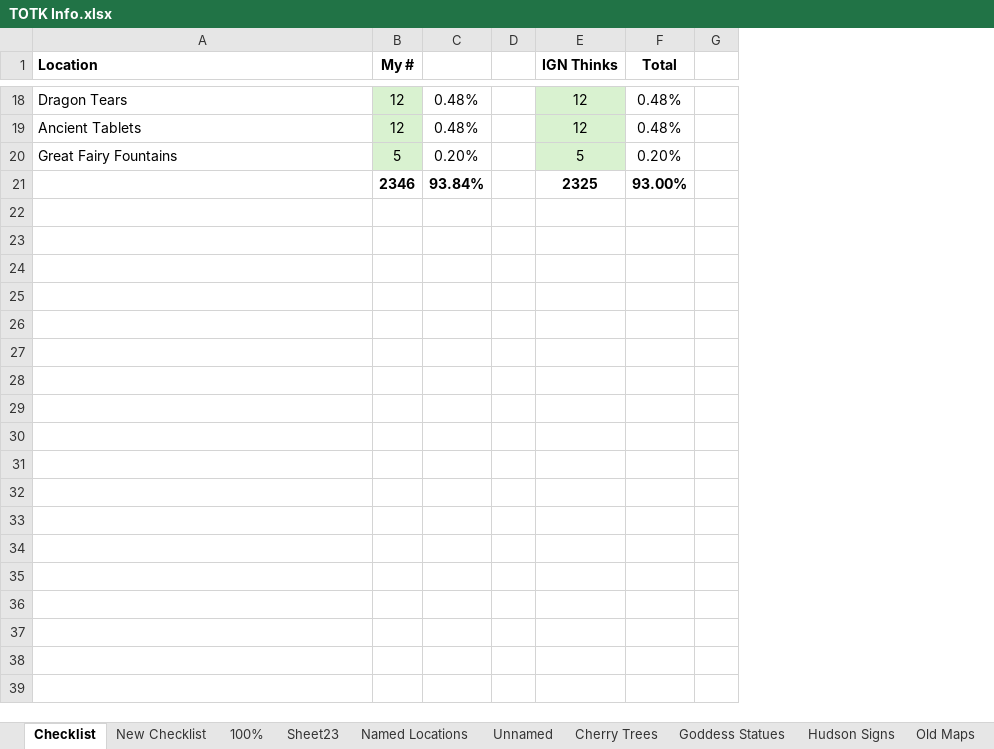
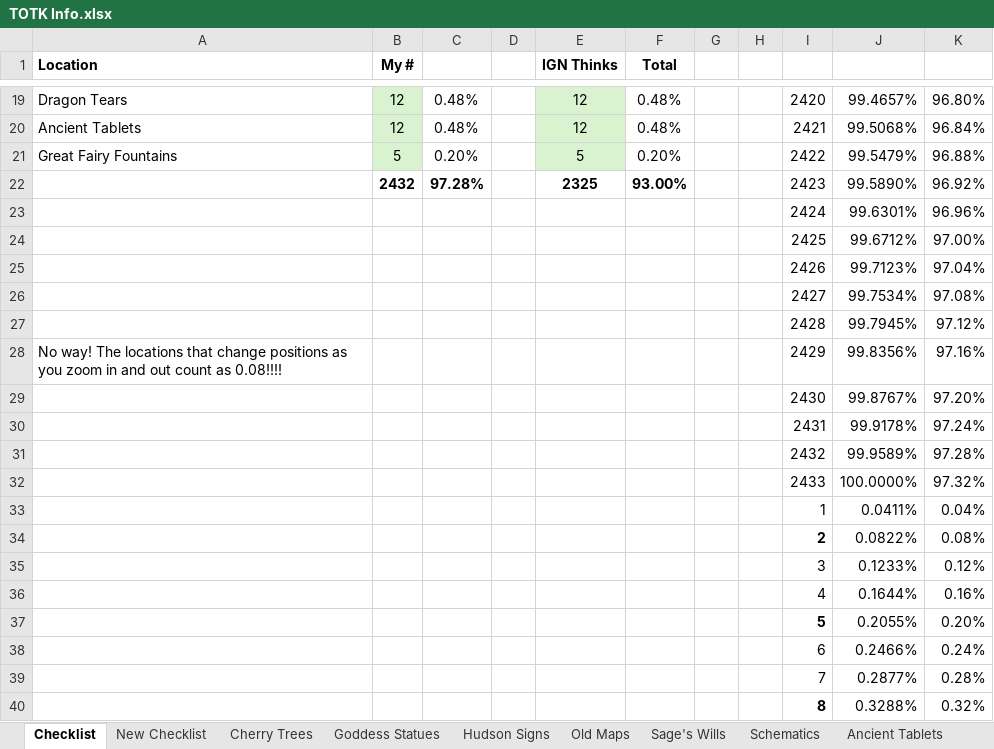
Before and after one commit to untillions/TOTK, an Excel workbook: TOTK Info.xlsx, sheet Checklist, drawn as a sheet; only a part is shown, gaps mark what is left out; values as stored, in another font and other column widths than the file's, no borders; addresses are those after the commit; the diff covers the shown part only; the diff names each change by its address in the sheet, - before the commit and + after, or states it on an @@ line.

```diff
--- a/TOTK Info.xlsx (sheet Checklist)
+++ b/TOTK Info.xlsx (sheet Checklist)
-sheet tab: 100%
-sheet tab: Sheet23
+column H, empty
+column I, rows 19-21: 2420 | 2421 | 2422; row 23: 2424
+column J, rows 19-21: 99.4657% | 99.5068% | 99.5479%; row 23: 99.6301%
+column K, rows 19-21: 96.80% | 96.84% | 96.88%; row 23: 96.96%
+row 22:  | 2432 | 97.28% |  | 2325 | 93.00% |  |  | 2423 | 99.5890% | 96.92%
-B23 (My #): 2346
+B23 (My #): (empty)
-C23: 93.84%
+C23: (empty)
-E23 (IGN Thinks): 2325
+E23 (IGN Thinks): (empty)
-F23 (Total): 93.00%
+F23 (Total): (empty)
+row 24:  |  |  |  |  |  |  |  | 2425 | 99.6712% | 97.00%
+row 25:  |  |  |  |  |  |  |  | 2426 | 99.7123% | 97.04%
+row 26:  |  |  |  |  |  |  |  | 2427 | 99.7534% | 97.08%
+row 27:  |  |  |  |  |  |  |  | 2428 | 99.7945% | 97.12%
+row 28: No way! The locations that change positions as you zoom in and out count as 0.08!!!! |  |  |  |  |  |  |  | 2429 | 99.8356% | 97.16%
+row 29:  |  |  |  |  |  |  |  | 2430 | 99.8767% | 97.20%
+row 30:  |  |  |  |  |  |  |  | 2431 | 99.9178% | 97.24%
+row 31:  |  |  |  |  |  |  |  | 2432 | 99.9589% | 97.28%
+row 32:  |  |  |  |  |  |  |  | 2433 | 100.0000% | 97.32%
+row 33:  |  |  |  |  |  |  |  | 1 | 0.0411% | 0.04%
+row 34:  |  |  |  |  |  |  |  | 2 | 0.0822% | 0.08%
+row 35:  |  |  |  |  |  |  |  | 3 | 0.1233% | 0.12%
+row 36:  |  |  |  |  |  |  |  | 4 | 0.1644% | 0.16%
+row 37:  |  |  |  |  |  |  |  | 5 | 0.2055% | 0.20%
+row 38:  |  |  |  |  |  |  |  | 6 | 0.2466% | 0.24%
+row 39:  |  |  |  |  |  |  |  | 7 | 0.2877% | 0.28%
+row 40:  |  |  |  |  |  |  |  | 8 | 0.3288% | 0.32%
```
Also changed, not shown: 18 added rows and 4 edited cells elsewhere in this sheet, sheet Named Locations, sheet Caves, sheet Temples, sheet Chasms, sheet Unnamed, sheet New Checklist, 2 more sheets, other sheet tabs, formulas that keep their value, 5 other files.
